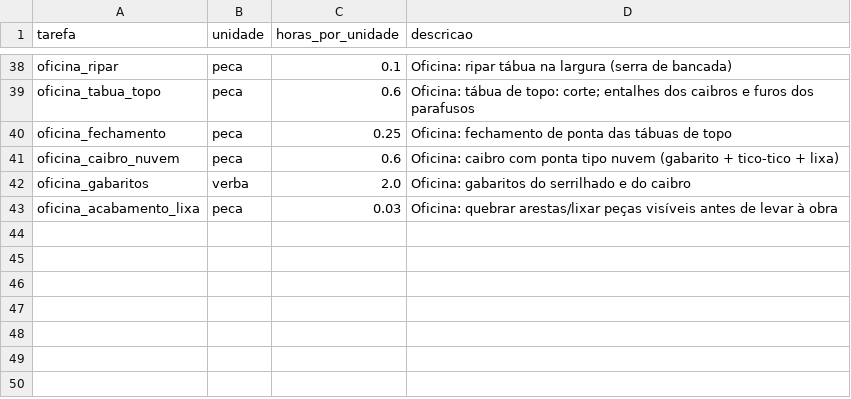
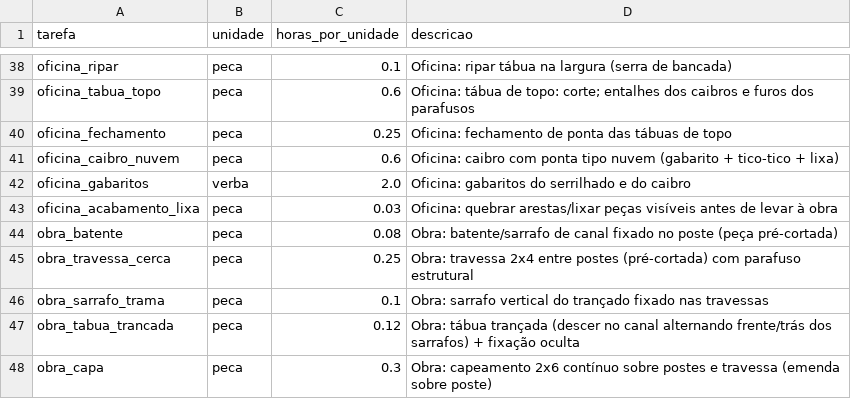
Before and after one commit to Alfredobud/Handyman-project, a CSV file: .claude/skills/orcamento-madeira/references/produtividade.csv, drawn as a sheet; only a part is shown, gaps mark what is left out; the diff names each change by its address in the sheet, - before the commit and + after, or states it on an @@ line.

```diff
--- a/.claude/skills/orcamento-madeira/references/produtividade.csv
+++ b/.claude/skills/orcamento-madeira/references/produtividade.csv
+row 44: obra_batente | peca | 0.08 | Obra: batente/sarrafo de canal fixado no poste (peça pré-cortada)
+row 45: obra_travessa_cerca | peca | 0.25 | Obra: travessa 2x4 entre postes (pré-cortada) com parafuso estrutural
+row 46: obra_sarrafo_trama | peca | 0.1 | Obra: sarrafo vertical do trançado fixado nas travessas
+row 47: obra_tabua_trancada | peca | 0.12 | Obra: tábua trançada (descer no canal alternando frente/trás dos sarrafos) + fixação oculta
+row 48: obra_capa | peca | 0.3 | Obra: capeamento 2x6 contínuo sobre postes e travessa (emenda sobre poste)
```
Also changed, not shown: 14 other files.
